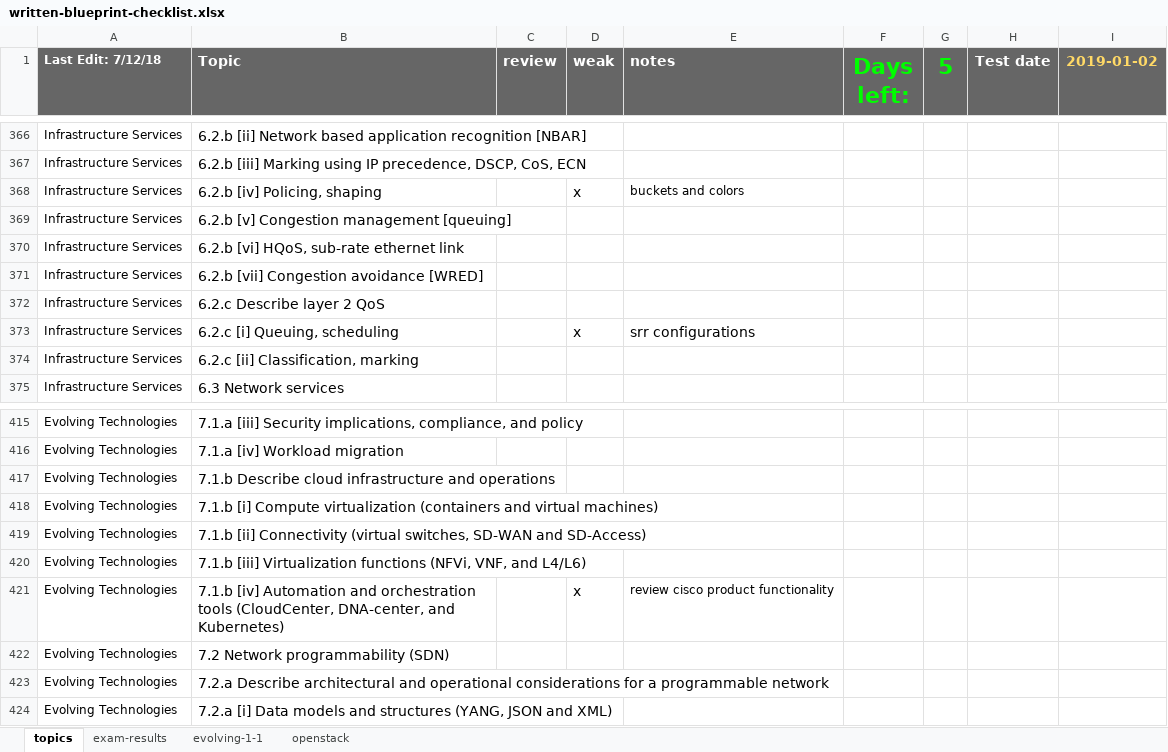
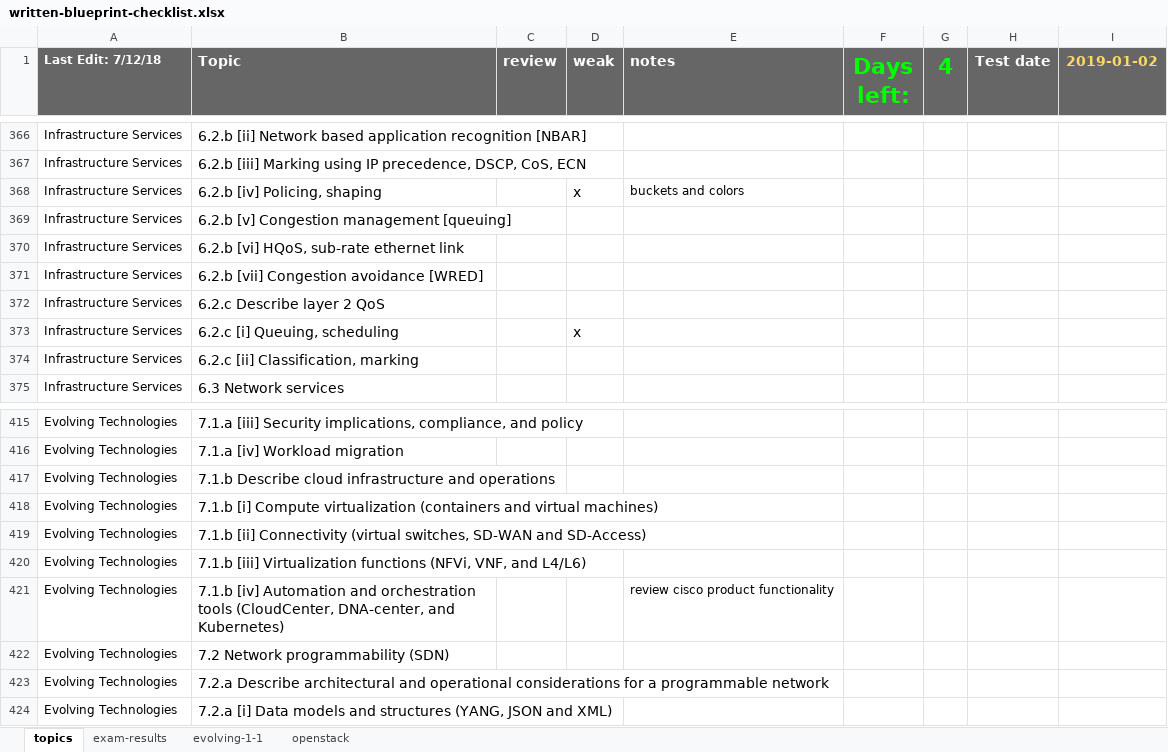
Before and after one commit to thelantamer/notes, an Excel workbook: written-blueprint-checklist.xlsx, sheet topics, drawn as a sheet; only a part is shown, gaps mark what is left out; values as stored, in another font and other column widths than the file's, no borders; conditional formats not drawn; the diff covers the shown part only; the diff names each change by its address in the sheet, - before the commit and + after, or states it on an @@ line.

```diff
--- a/written-blueprint-checklist.xlsx (sheet topics)
+++ b/written-blueprint-checklist.xlsx (sheet topics)
-G1: 5
+G1: 4
-E373 (notes): srr configurations
+E373 (notes): (empty)
-D421 (weak): x
+D421 (weak): (empty)
```
Also changed, not shown: 11 edited cells and cell formats elsewhere in this sheet, written-exam-memory-drills.xlsx, 1 other file.
